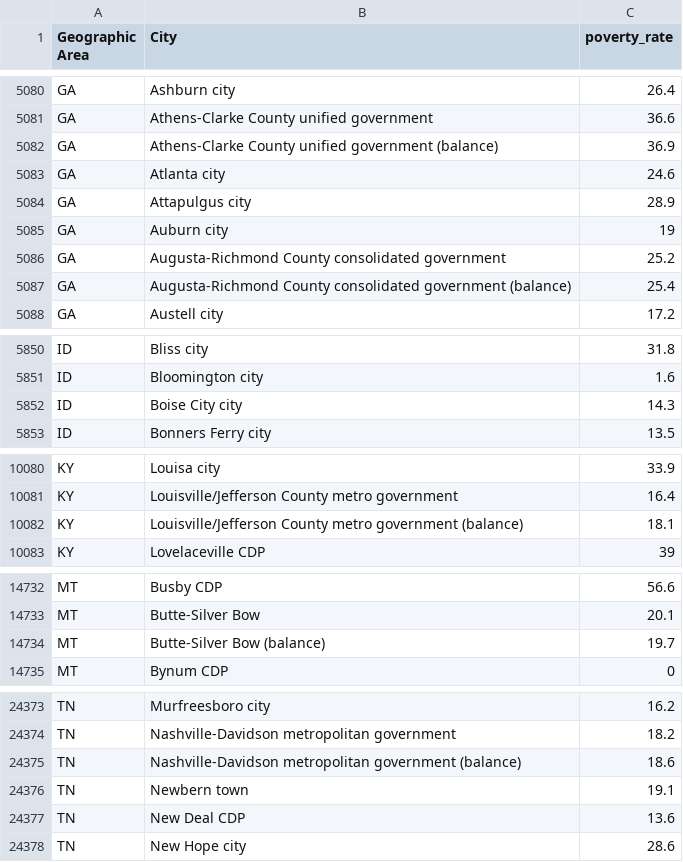
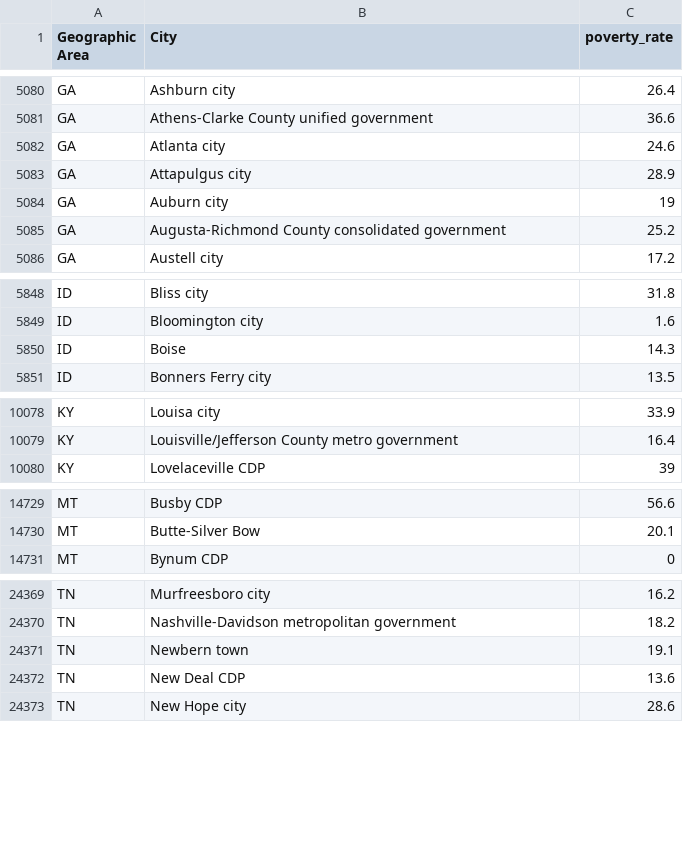
Before and after one commit to katherinegan/dssproject, a CSV file: PercentagePeopleBelowPovertyLevel.csv, drawn as a sheet; only a part is shown, gaps mark what is left out; the diff covers the shown part only.

```diff
--- a/PercentagePeopleBelowPovertyLevel.csv
+++ b/PercentagePeopleBelowPovertyLevel.csv
@@ -5081,3 +5081,2 @@ GA,Ashburn city,26.4
 GA,Athens-Clarke County unified government,36.6
-GA,Athens-Clarke County unified government (balance),36.9
 GA,Atlanta city,24.6
@@ -5086,3 +5085,2 @@ GA,Auburn city,19
 GA,Augusta-Richmond County consolidated government,25.2
-GA,Augusta-Richmond County consolidated government (balance),25.4
 GA,Austell city,17.2
@@ -5851,3 +5849,3 @@ ID,Bliss city,31.8
 ID,Bloomington city,1.6
-ID,Boise City city,14.3
+ID,Boise,14.3
 ID,Bonners Ferry city,13.5
@@ -10081,3 +10079,2 @@ KY,Louisa city,33.9
 KY,Louisville/Jefferson County metro government,16.4
-KY,Louisville/Jefferson County metro government (balance),18.1
 KY,Lovelaceville CDP,39
@@ -14733,3 +14730,2 @@ MT,Busby CDP,56.6
 MT,Butte-Silver Bow,20.1
-MT,Butte-Silver Bow (balance),19.7
 MT,Bynum CDP,0
@@ -24374,3 +24370,2 @@ TN,Murfreesboro city,16.2
 TN,Nashville-Davidson metropolitan government,18.2
-TN,Nashville-Davidson metropolitan government (balance),18.6
 TN,Newbern town,19.1
```
Also changed, not shown: 1 edited cell elsewhere in this file, CityPopulation2000.csv, MedianHouseholdIncome2015.csv, 4 other files.
